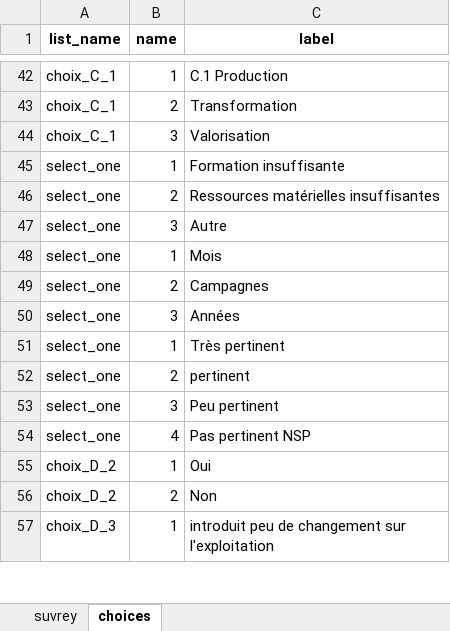
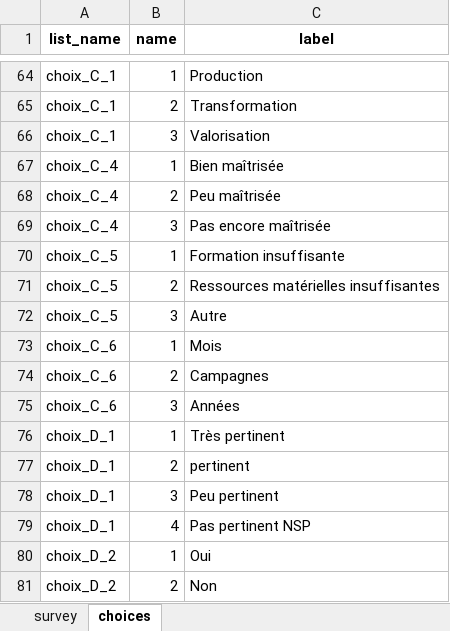
Before and after one commit to Mr-KAM/myminixform, an Excel workbook: form.xlsx, sheet choices, drawn as a sheet; only a part is shown, gaps mark what is left out; the shorter side is filled out with more unchanged rows; values as stored, in another font and other column widths than the file's, no borders; addresses are those after the commit; the diff covers the shown part only; the diff names each change by its address in the sheet, - before the commit and + after, or states it on an @@ line.

Commit message:
Correction des bugs sur end_repeat, select et la feuille survey :version 1.0.3

```diff
--- a/form.xlsx (sheet choices)
+++ b/form.xlsx (sheet choices)
-sheet tab: suvrey
+sheet tab: survey
-C64 (label): C.1 Production
+C64 (label): Production
+row 67: choix_C_4 | 1 | Bien maîtrisée
+row 68: choix_C_4 | 2 | Peu maîtrisée
+row 69: choix_C_4 | 3 | Pas encore maîtrisée
-A70:A72 (list_name): select_one
+A70:A72 (list_name): choix_C_5
-A73:A75 (list_name): select_one
+A73:A75 (list_name): choix_C_6
-A76:A79 (list_name): select_one
+A76:A79 (list_name): choix_D_1
```
Also changed, not shown: 22 added rows and 15 edited cells elsewhere in this sheet, sheet survey, 4 other files.
